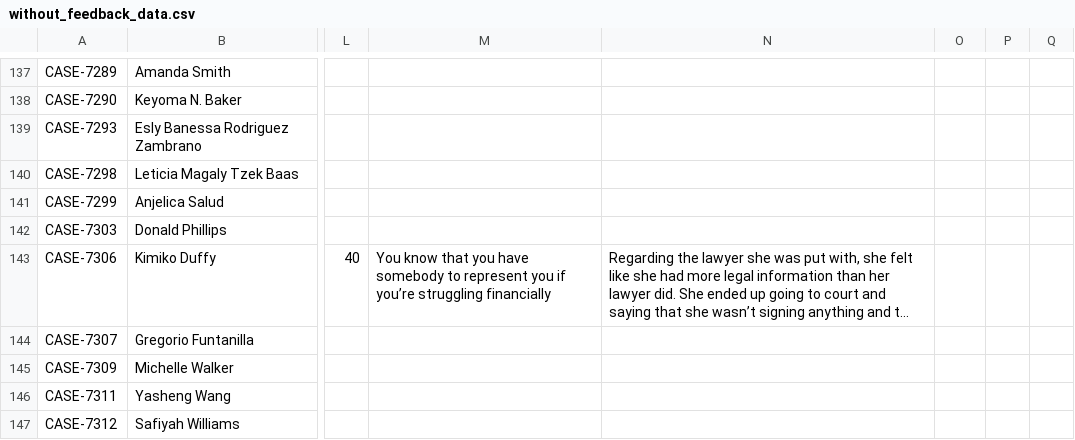
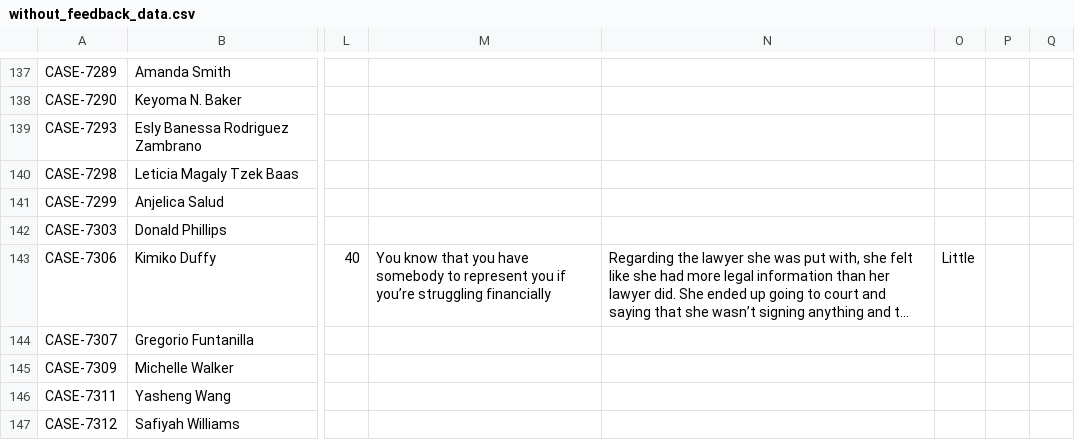
Before and after one commit to RyAlah/ODL_Analysis, a CSV file: without_feedback_data.csv, drawn as a sheet; only a part is shown, gaps mark what is left out; long unchanged cells end in …; the diff names each change by its address in the sheet, - before the commit and + after, or states it on an @@ line.

Commit message:
Auto-update without_feedback_data.csv

```diff
--- a/without_feedback_data.csv
+++ b/without_feedback_data.csv
-O143: (empty)
+O143: Little
```
